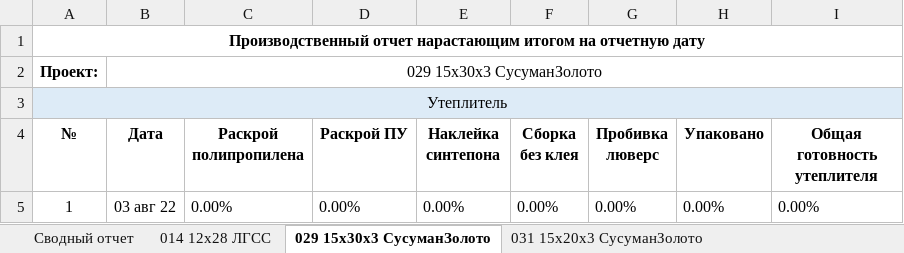
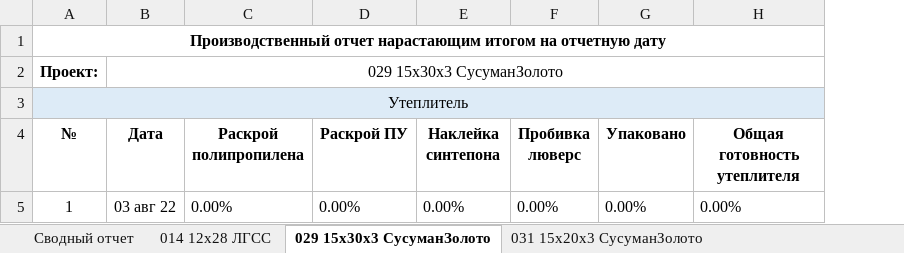
Before and after one commit to Aironbor/Everyday-reporting-program, an Excel workbook: Отчеты/Отчет по участку изготовления СПУ.xlsx, sheet 029 15х30х3 СусуманЗолото, drawn as a sheet; values as stored, in another font and other column widths than the file's, no borders; conditional formats not drawn; the diff names each change by its address in the sheet, - before the commit and + after, or states it on an @@ line.

```diff
--- a/Отчеты/Отчет по участку изготовления СПУ.xlsx (sheet 029 15х30х3 СусуманЗолото)
+++ b/Отчеты/Отчет по участку изготовления СПУ.xlsx (sheet 029 15х30х3 СусуманЗолото)
-column F (Сборка без клея), row 5: 0.00%
```
Also changed, not shown: sheet 041 18х60 ВЧНГ, sheet 026 30х45 ГАС, sheet 033 15х30х6 СусуманЗолото, sheet 031 15х20х3 СусуманЗолото, sheet 032 12х25х5 СусуманЗолото, sheet 014 12х28 ЛГСС, 5 more sheets, 7 other files.
